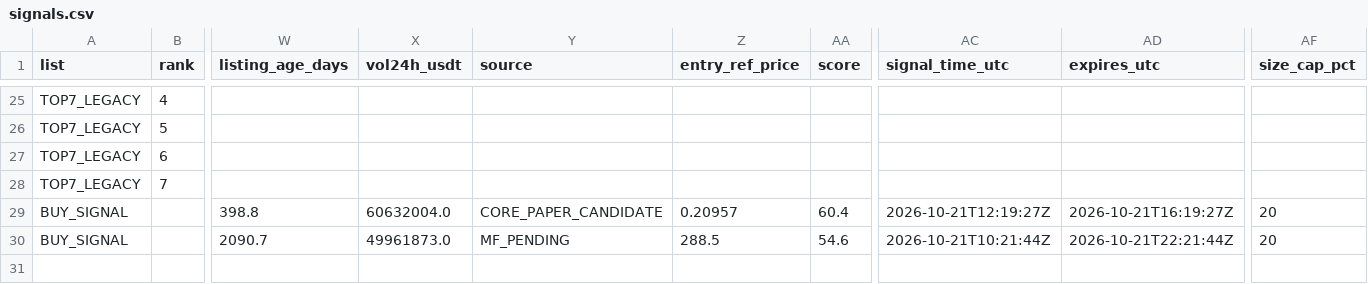
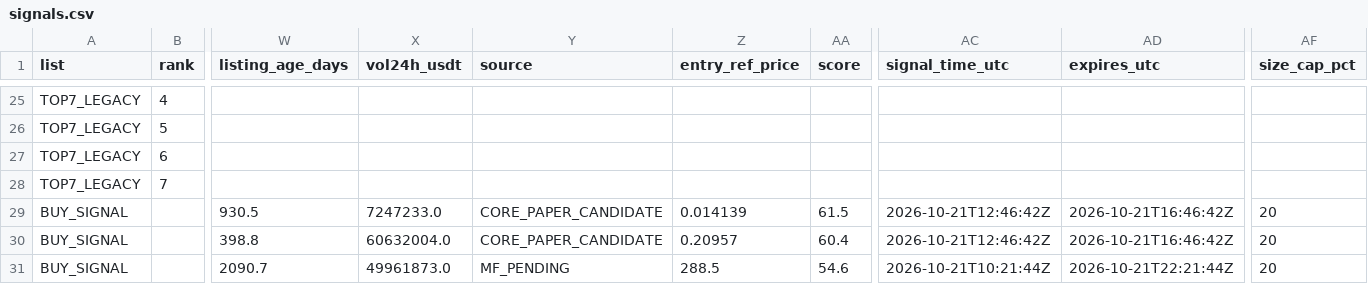
Before and after one commit to fu5202ture-beep/cqs-dashboard, a CSV file: signals.csv, drawn as a sheet; only a part is shown, gaps mark what is left out; addresses are those after the commit; rows hold the shown columns only; the diff names each change by its address in the sheet, - before the commit and + after, or states it on an @@ line.

```diff
--- a/signals.csv
+++ b/signals.csv
+row 29: BUY_SIGNAL |  | 930.5 | 7247233.0 | CORE_PAPER_CANDIDATE | 0.014139 | 61.5 | 2026-10-21T12:46:42Z | 2026-10-21T16:46:42Z | 20
-AC30 (signal_time_utc): 2026-10-21T12:19:27Z
+AC30 (signal_time_utc): 2026-10-21T12:46:42Z
-AD30 (expires_utc): 2026-10-21T16:19:27Z
+AD30 (expires_utc): 2026-10-21T16:46:42Z
```
Also changed, not shown: 2 other files.
